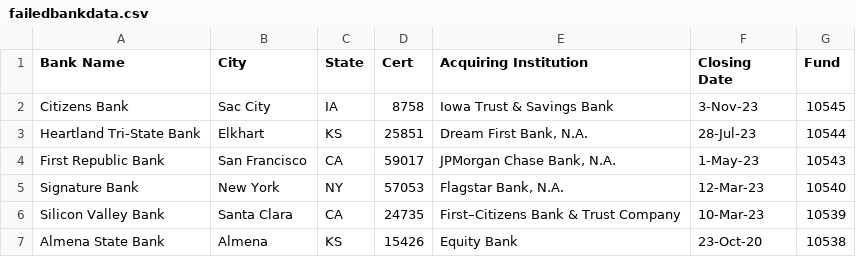
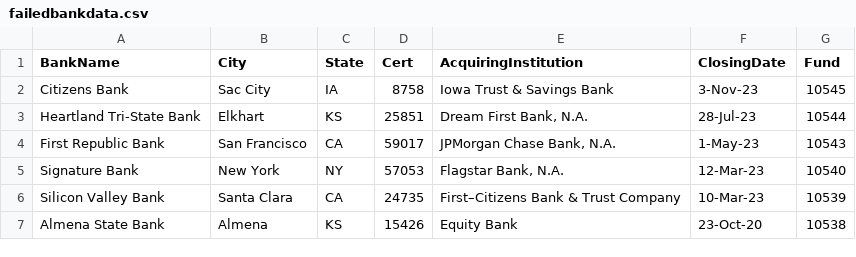
Before and after one commit to MaharaniWahyuTantri/dataset, a CSV file: failedbankdata.csv, drawn as a sheet; only a part is shown; the diff names each change by its address in the sheet, - before the commit and + after, or states it on an @@ line.

Commit message:
Update failedbankdata.csv

```diff
--- a/failedbankdata.csv
+++ b/failedbankdata.csv
-A1: Bank Name
+A1: BankName
-E1: Acquiring Institution
+E1: AcquiringInstitution
-F1: Closing Date
+F1: ClosingDate
```
